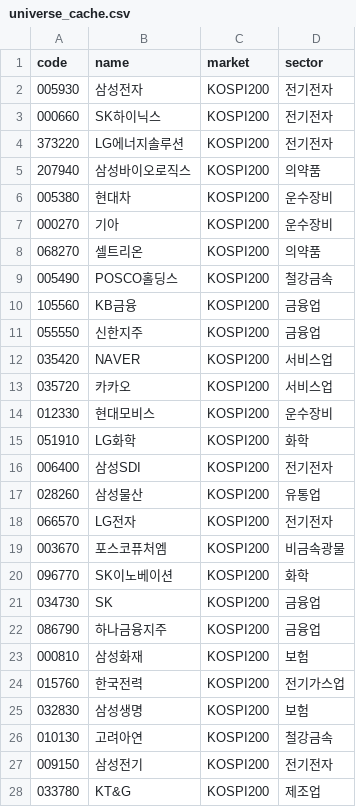
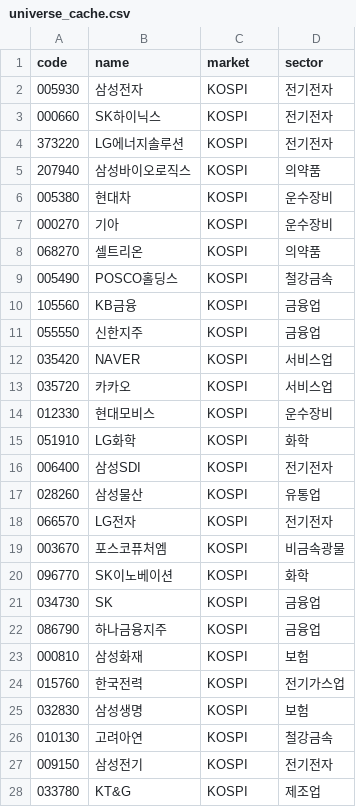
Before and after one commit to evermoonrain/KR, a CSV file: config/universe_cache.csv, drawn as a sheet; only a part is shown; the diff covers the shown part only.

Commit message:
Update universe_cache.csv

```diff
--- a/config/universe_cache.csv
+++ b/config/universe_cache.csv
@@ -1,28 +1,28 @@
 code,name,market,sector
-005930,삼성전자,KOSPI200,전기전자
-000660,SK하이닉스,KOSPI200,전기전자
-373220,LG에너지솔루션,KOSPI200,전기전자
-207940,삼성바이오로직스,KOSPI200,의약품
-005380,현대차,KOSPI200,운수장비
-000270,기아,KOSPI200,운수장비
-068270,셀트리온,KOSPI200,의약품
-005490,POSCO홀딩스,KOSPI200,철강금속
-105560,KB금융,KOSPI200,금융업
-055550,신한지주,KOSPI200,금융업
-035420,NAVER,KOSPI200,서비스업
-035720,카카오,KOSPI200,서비스업
-012330,현대모비스,KOSPI200,운수장비
-051910,LG화학,KOSPI200,화학
-006400,삼성SDI,KOSPI200,전기전자
-028260,삼성물산,KOSPI200,유통업
-066570,LG전자,KOSPI200,전기전자
-003670,포스코퓨처엠,KOSPI200,비금속광물
-096770,SK이노베이션,KOSPI200,화학
-034730,SK,KOSPI200,금융업
-086790,하나금융지주,KOSPI200,금융업
-000810,삼성화재,KOSPI200,보험
-015760,한국전력,KOSPI200,전기가스업
-032830,삼성생명,KOSPI200,보험
-010130,고려아연,KOSPI200,철강금속
-009150,삼성전기,KOSPI200,전기전자
-033780,KT&G,KOSPI200,제조업
+005930,삼성전자,KOSPI,전기전자
+000660,SK하이닉스,KOSPI,전기전자
+373220,LG에너지솔루션,KOSPI,전기전자
+207940,삼성바이오로직스,KOSPI,의약품
+005380,현대차,KOSPI,운수장비
+000270,기아,KOSPI,운수장비
+068270,셀트리온,KOSPI,의약품
+005490,POSCO홀딩스,KOSPI,철강금속
+105560,KB금융,KOSPI,금융업
+055550,신한지주,KOSPI,금융업
+035420,NAVER,KOSPI,서비스업
+035720,카카오,KOSPI,서비스업
+012330,현대모비스,KOSPI,운수장비
+051910,LG화학,KOSPI,화학
+006400,삼성SDI,KOSPI,전기전자
+028260,삼성물산,KOSPI,유통업
+066570,LG전자,KOSPI,전기전자
+003670,포스코퓨처엠,KOSPI,비금속광물
+096770,SK이노베이션,KOSPI,화학
+034730,SK,KOSPI,금융업
+086790,하나금융지주,KOSPI,금융업
+000810,삼성화재,KOSPI,보험
+015760,한국전력,KOSPI,전기가스업
+032830,삼성생명,KOSPI,보험
+010130,고려아연,KOSPI,철강금속
+009150,삼성전기,KOSPI,전기전자
+033780,KT&G,KOSPI,제조업
```
Also changed, not shown: 4 removed rows and 108 edited cells elsewhere in this file.
